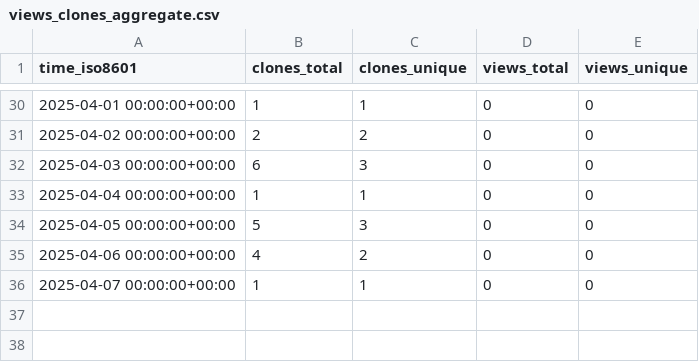
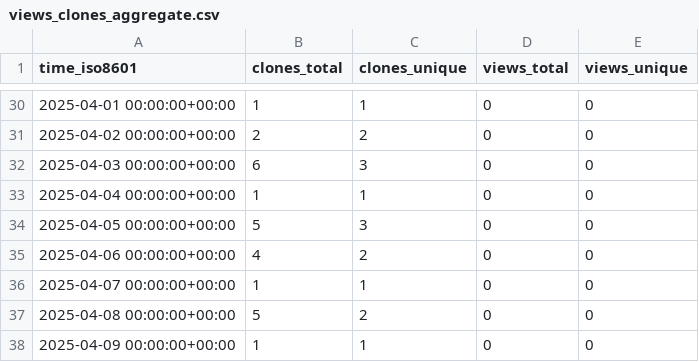
Before and after one commit to demichie/elicipy2, a CSV file: demichie/elicipy2/ghrs-data/views_clones_aggregate.csv, drawn as a sheet; only a part is shown, gaps mark what is left out.

```diff
--- a/demichie/elicipy2/ghrs-data/views_clones_aggregate.csv
+++ b/demichie/elicipy2/ghrs-data/views_clones_aggregate.csv
@@ -36 +36,3 @@ time_iso8601,clones_total,clones_unique,views_total,views_unique
 2025-04-07 00:00:00+00:00,1,1,0,0
+2025-04-08 00:00:00+00:00,5,2,0,0
+2025-04-09 00:00:00+00:00,1,1,0,0
```
Also changed, not shown: 1 other file.
